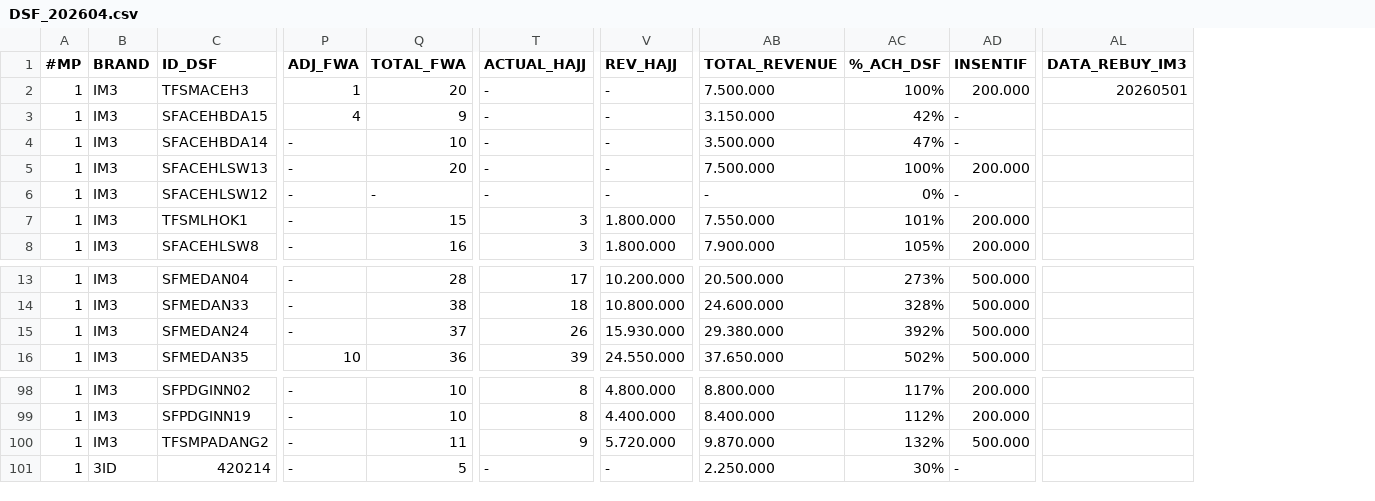
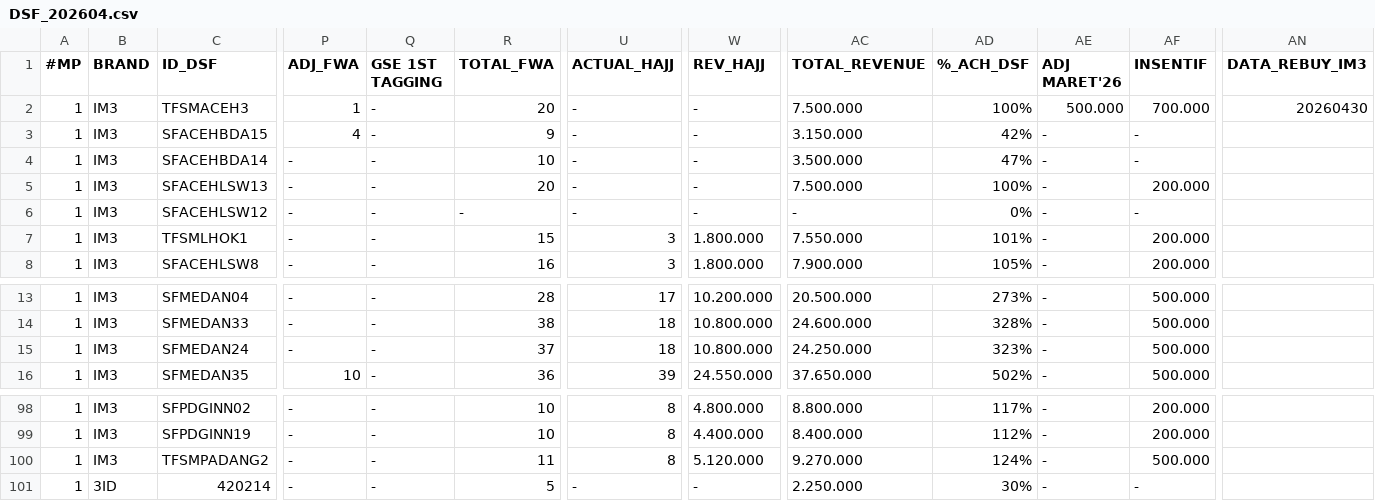
Before and after one commit to hiskiatb/dsf-dashboard, a CSV file: public/DSF_202604.csv, drawn as a sheet; only a part is shown, gaps mark what is left out; addresses are those after the commit; the diff covers the shown part only; the diff names each change by its address in the sheet, - before the commit and + after, or states it on an @@ line.

```diff
--- a/public/DSF_202604.csv
+++ b/public/DSF_202604.csv
+column Q (GSE 1ST TAGGING), rows 2-8: all -; rows 13-16: all -; rows 98-101: all -
+column AE (ADJ MARET'26), rows 2-8: 500.000 | - | - | - | - | - | -; rows 13-16: all -; rows 98-101: all -
-AF2 (INSENTIF): 200.000
+AF2 (INSENTIF): 700.000
-AN2 (DATA_REBUY_IM3): 20260501
+AN2 (DATA_REBUY_IM3): 20260430
-U15 (ACTUAL_HAJJ): 26
+U15 (ACTUAL_HAJJ): 18
-W15 (REV_HAJJ): 15.930.000
+W15 (REV_HAJJ): 10.800.000
-AC15 (TOTAL_REVENUE): 29.380.000
+AC15 (TOTAL_REVENUE): 24.250.000
-AD15 (%_ACH_DSF): 392%
+AD15 (%_ACH_DSF): 323%
-U100 (ACTUAL_HAJJ): 9
+U100 (ACTUAL_HAJJ): 8
-W100 (REV_HAJJ): 5.720.000
+W100 (REV_HAJJ): 5.120.000
-AC100 (TOTAL_REVENUE): 9.870.000
+AC100 (TOTAL_REVENUE): 9.270.000
-AD100 (%_ACH_DSF): 132%
+AD100 (%_ACH_DSF): 124%
```
Also changed, not shown: 66 edited cells elsewhere in this file, 12 other files.
